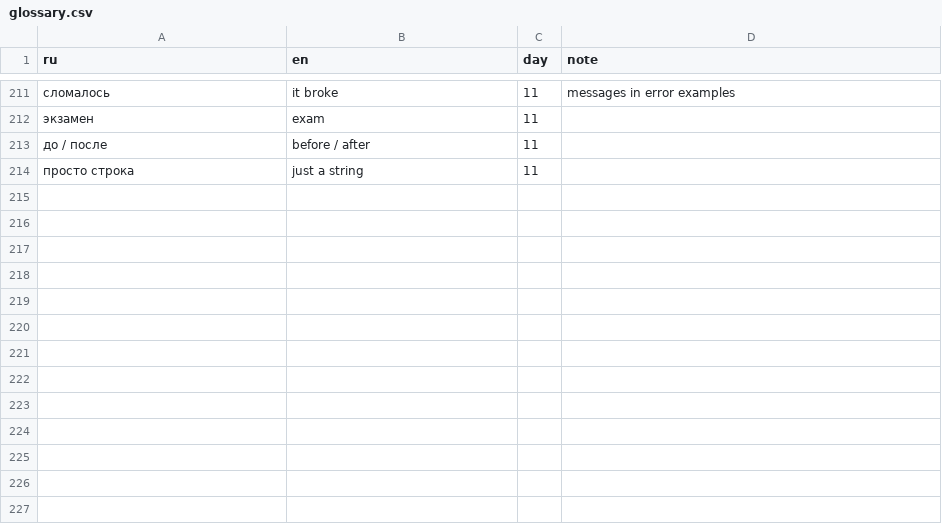
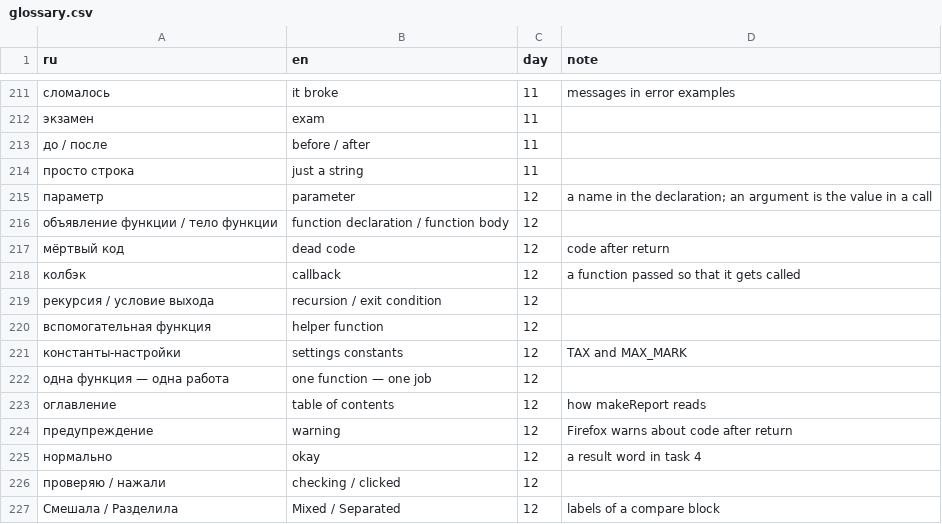
Before and after one commit to TheSeydiCharyyev/javascript-essentials, a CSV file: docs/glossary.csv, drawn as a sheet; only a part is shown, gaps mark what is left out.

Commit message:
Translate day 12 into English: declaration, parameters, return, callbacks and recursion, RU and EN links, glossary terms

```diff
--- a/docs/glossary.csv
+++ b/docs/glossary.csv
@@ -214 +214,14 @@ ru,en,day,note
 просто строка,just a string,11,
+параметр,parameter,12,a name in the declaration; an argument is the value in a call
+объявление функции / тело функции,function declaration / function body,12,
+мёртвый код,dead code,12,code after return
+колбэк,callback,12,a function passed so that it gets called
+рекурсия / условие выхода,recursion / exit condition,12,
+вспомогательная функция,helper function,12,
+константы-настройки,settings constants,12,TAX and MAX_MARK
+одна функция — одна работа,one function — one job,12,
+оглавление,table of contents,12,how makeReport reads
+предупреждение,warning,12,Firefox warns about code after return
+нормально,okay,12,a result word in task 4
+проверяю / нажали,checking / clicked,12,
+Смешала / Разделила,Mixed / Separated,12,labels of a compare block
```
Also changed, not shown: 7 other files.
